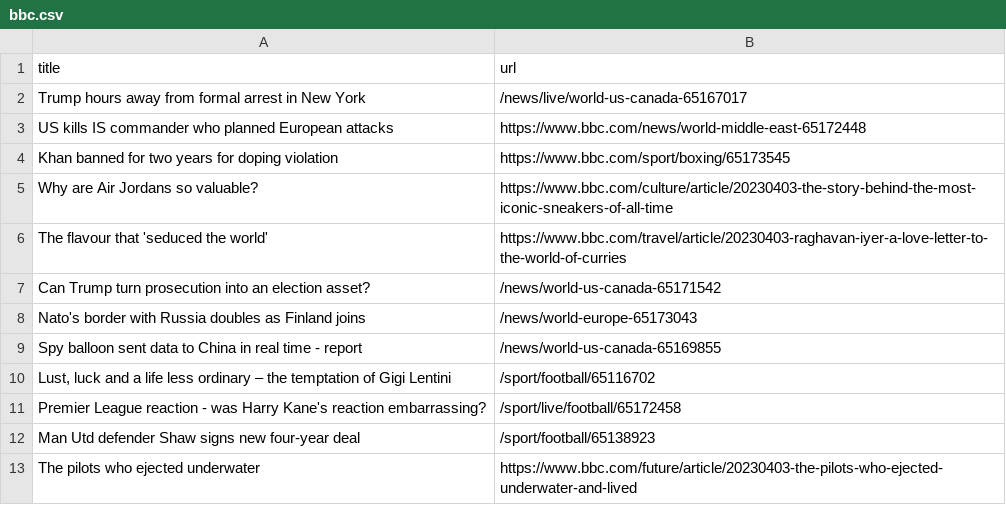
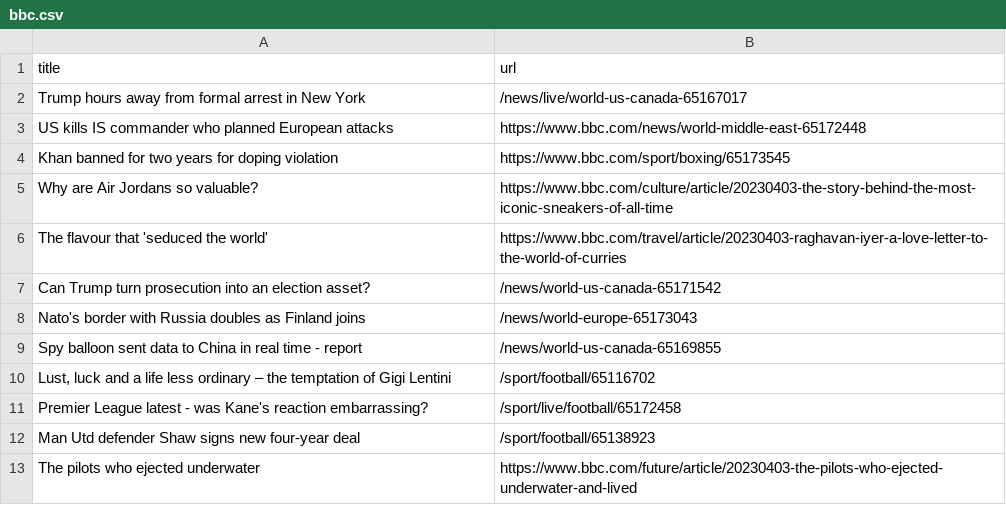
Before and after one commit to ramanshreya/automatic-scraper, a CSV file: bbc.csv, drawn as a sheet; only a part is shown.

```diff
--- a/bbc.csv
+++ b/bbc.csv
@@ -10,3 +10,3 @@ Spy balloon sent data to China in real time - report,/news/world-us-canada-65169
 "Lust, luck and a life less ordinary – the temptation of Gigi Lentini",/sport/football/65116702
-Premier League reaction - was Harry Kane's reaction embarrassing?,/sport/live/football/65172458
+Premier League latest - was Kane's reaction embarrassing?,/sport/live/football/65172458
 Man Utd defender Shaw signs new four-year deal,/sport/football/65138923
```
